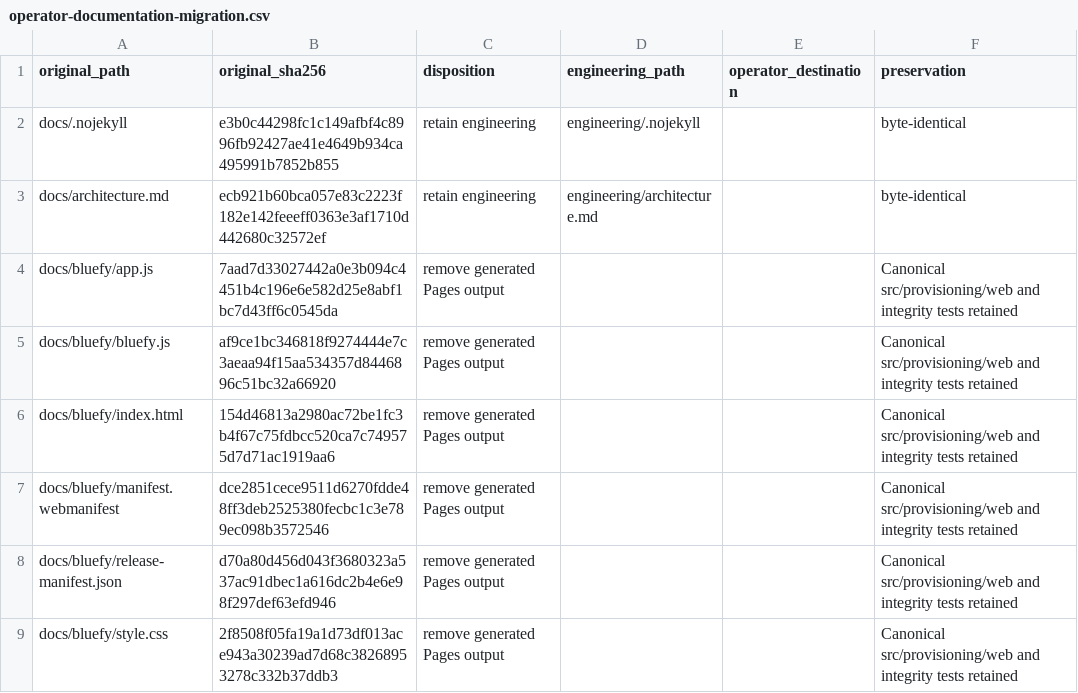
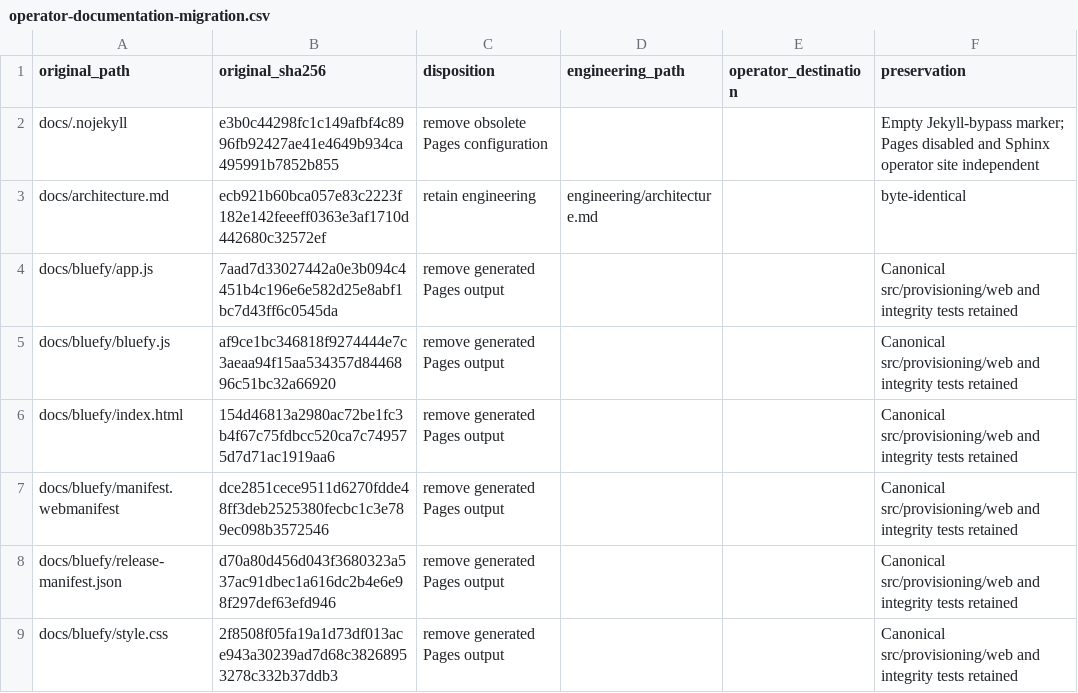
Before and after one commit to WsprryPi/WsprryPico, a CSV file: engineering/development/operator-documentation-migration.csv, drawn as a sheet; only a part is shown.

```diff
--- a/engineering/development/operator-documentation-migration.csv
+++ b/engineering/development/operator-documentation-migration.csv
@@ -1,3 +1,3 @@
 original_path,original_sha256,disposition,engineering_path,operator_destination,preservation
-docs/.nojekyll,e3b0c44298fc1c149afbf4c8996fb92427ae41e4649b934ca495991b7852b855,retain engineering,engineering/.nojekyll,,byte-identical
+docs/.nojekyll,e3b0c44298fc1c149afbf4c8996fb92427ae41e4649b934ca495991b7852b855,remove obsolete Pages configuration,,,Empty Jekyll-bypass marker; Pages disabled and Sphinx operator site independent
 docs/architecture.md,ecb921b60bca057e83c2223f182e142feeeff0363e3af1710d442680c32572ef,retain engineering,engineering/architecture.md,,byte-identical
```
Also changed, not shown: 6 other files.
